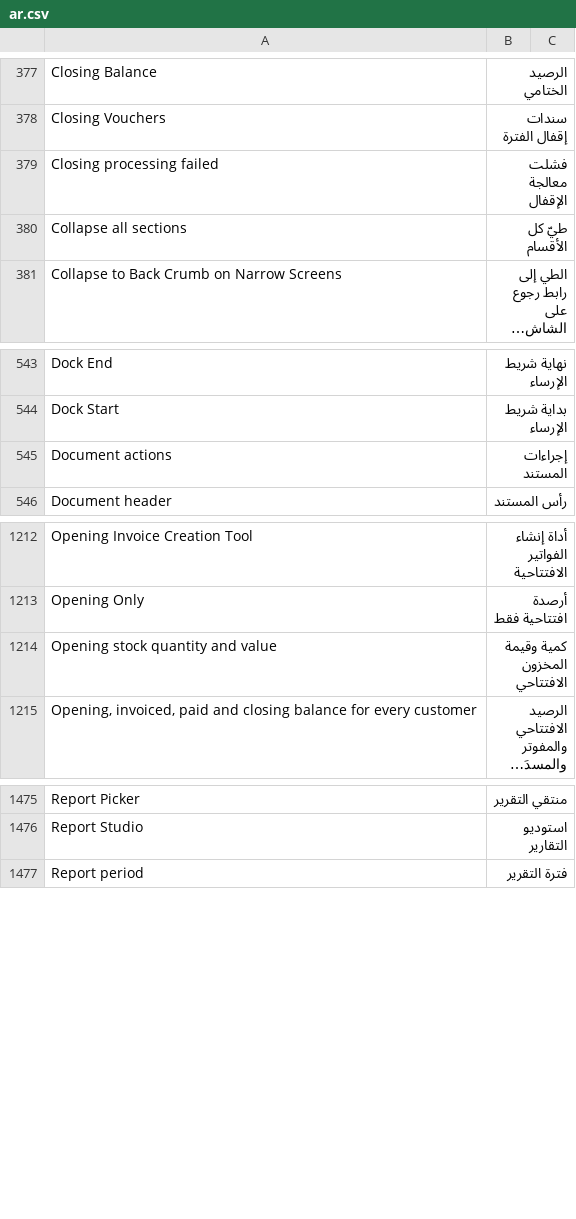
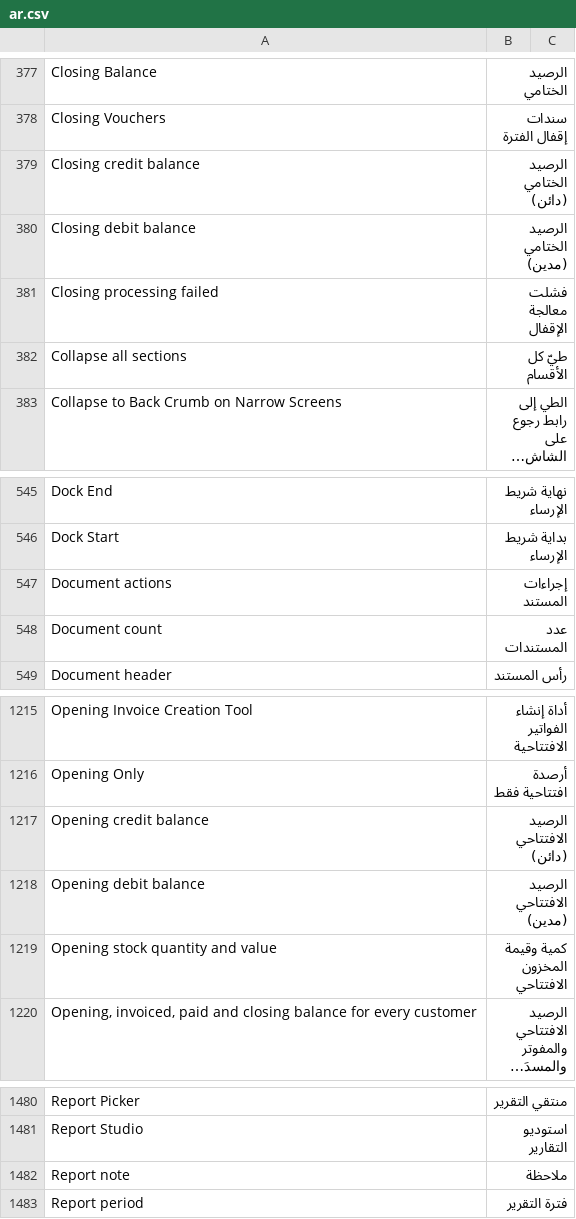
Before and after one commit to Bunood/bunood-theme, a CSV file: bunood_theme/translations/ar.csv, drawn as a sheet; only a part is shown, gaps mark what is left out; long unchanged cells end in …; the diff names each change by its address in the sheet, - before the commit and + after, or states it on an @@ line.

Commit message:
Translate Report Studio's column labels, tiles and notes
Studio showed report column labels, summary tiles and the report note
exactly as served. They now go through the catalogue; in Arabic the
Trial Balance's opening/closing columns and the VAT Summary's document
and note columns are named from their fieldnames, because ERPNext can
serve a half-translated label ("افتتاحي (Dr)") that no lookup can fix.
The VAT worksheet's row captions and notes are translated too.

Source: release/2026-10-03-as-is (0a8b549), report_studio.js classify,
tiles, note and drawTable hunks, with their ar.po rows. Fixes: a report
guard in classify; the account-label (localized_business_value) parts
are not taken; the six Arabic rows are marked fuzzy.

```diff
--- a/bunood_theme/translations/ar.csv
+++ b/bunood_theme/translations/ar.csv
+row 379: Closing credit balance | الرصيد الختامي (دائن)
+row 380: Closing debit balance | الرصيد الختامي (مدين)
+row 548: Document count | عدد المستندات
+row 1217: Opening credit balance | الرصيد الافتتاحي (دائن)
+row 1218: Opening debit balance | الرصيد الافتتاحي (مدين)
+row 1482: Report note | ملاحظة
```
Also changed, not shown: 5 other files.
